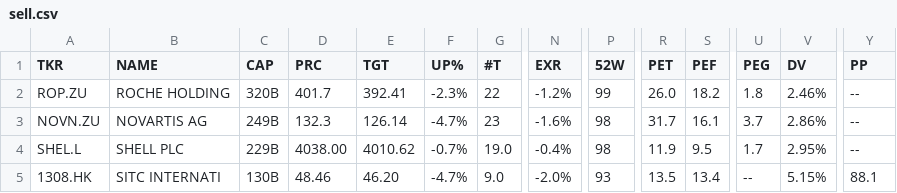
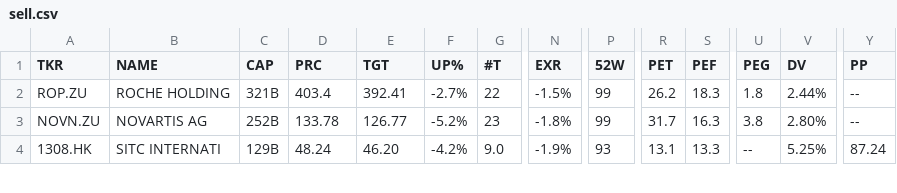
Before and after one commit to weirdapps/etorotrade, a CSV file: yahoofinance/output/sell.csv, drawn as a sheet; only a part is shown, gaps mark what is left out; removed rows and columns are numbered as before the commit, all else as after; rows hold the shown columns only; the diff covers the shown part only; the diff names each change by its address in the sheet, - before the commit and + after, or states it on an @@ line.

```diff
--- a/yahoofinance/output/sell.csv
+++ b/yahoofinance/output/sell.csv
-C2 (CAP): 320B
+C2 (CAP): 321B
-D2 (PRC): 401.7
+D2 (PRC): 403.4
-F2 (UP%): -2.3%
+F2 (UP%): -2.7%
-N2 (EXR): -1.2%
+N2 (EXR): -1.5%
-R2 (PET): 26.0
+R2 (PET): 26.2
-S2 (PEF): 18.2
+S2 (PEF): 18.3
-V2 (DV): 2.46%
+V2 (DV): 2.44%
-C3 (CAP): 249B
+C3 (CAP): 252B
-D3 (PRC): 132.3
+D3 (PRC): 133.78
-E3 (TGT): 126.14
+E3 (TGT): 126.77
-F3 (UP%): -4.7%
+F3 (UP%): -5.2%
-N3 (EXR): -1.6%
+N3 (EXR): -1.8%
-P3 (52W): 98
+P3 (52W): 99
-S3 (PEF): 16.1
+S3 (PEF): 16.3
-U3 (PEG): 3.7
+U3 (PEG): 3.8
-V3 (DV): 2.86%
+V3 (DV): 2.80%
-row 4: SHEL.L | SHELL PLC | 229B | 4038.00 | 4010.62 | -0.7% | 19.0 | -0.4% | 98 | 11.9 | 9.5 | 1.7 | 2.95% | --
-C4 (CAP): 130B
+C4 (CAP): 129B
-D4 (PRC): 48.46
+D4 (PRC): 48.24
-F4 (UP%): -4.7%
+F4 (UP%): -4.2%
-N4 (EXR): -2.0%
+N4 (EXR): -1.9%
-R4 (PET): 13.5
+R4 (PET): 13.1
-S4 (PEF): 13.4
+S4 (PEF): 13.3
-V4 (DV): 5.15%
+V4 (DV): 5.25%
-Y4 (PP): 88.1
+Y4 (PP): 87.24
```
Also changed, not shown: 81 edited cells elsewhere in this file, yahoofinance/input/yfinance_skip.csv, yahoofinance/output/buy.csv, 3 other files.
